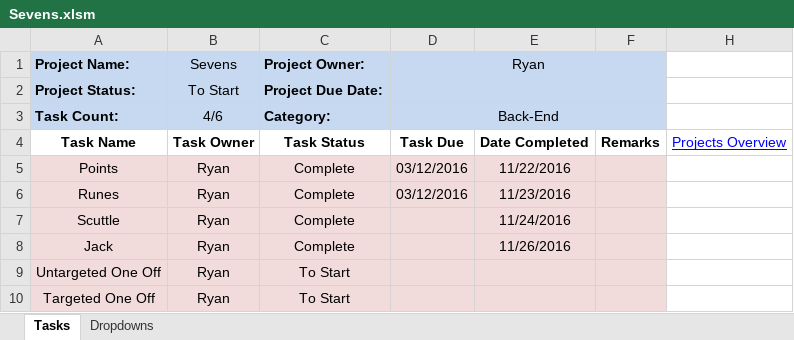
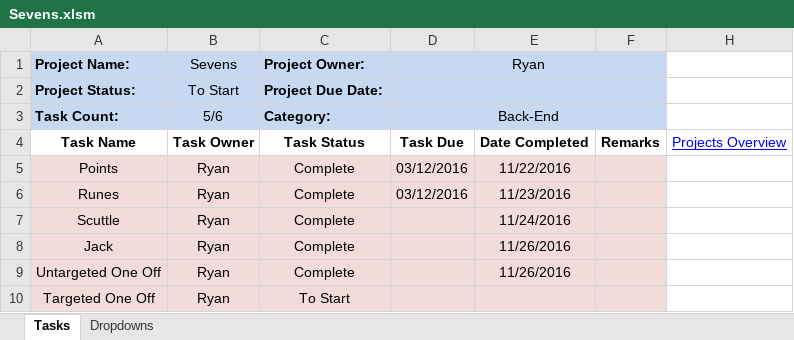
Before and after one commit to cuttle-cards/cuttle, an Excel workbook: agenda/Sevens.xlsm, sheet Tasks, drawn as a sheet; values as stored, in another font and other column widths than the file's, no borders; conditional formats not drawn; the diff names each change by its address in the sheet, - before the commit and + after, or states it on an @@ line.

Commit message:
sevenUntargetedOneOff

```diff
--- a/agenda/Sevens.xlsm (sheet Tasks)
+++ b/agenda/Sevens.xlsm (sheet Tasks)
-B3 (Sevens): 4/6
+B3 (Sevens): 5/6
-C9 (Project Owner:): To Start
+C9 (Project Owner:): Complete
-E9: (empty)
+E9: 11/26/2016
```
Also changed, not shown: agenda/OVERVIEW.xlsm, 3 other files.
